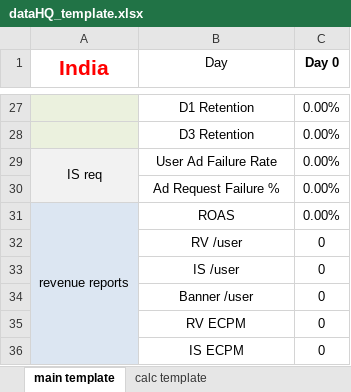
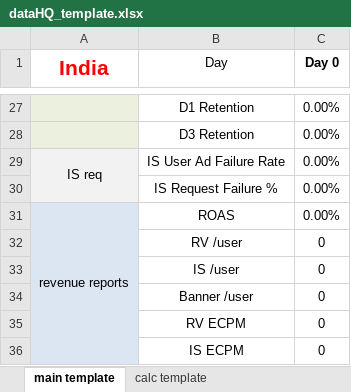
Before and after one commit to jephinTJ/Game-Data-HQ-Phase2, an Excel workbook: dataHQ_template.xlsx, sheet main template, drawn as a sheet; only a part is shown, gaps mark what is left out; values as stored, in another font and other column widths than the file's, no borders; the diff names each change by its address in the sheet, - before the commit and + after, or states it on an @@ line.

```diff
--- a/dataHQ_template.xlsx (sheet main template)
+++ b/dataHQ_template.xlsx (sheet main template)
-B29 (Day): User Ad Failure Rate
+B29 (Day): IS User Ad Failure Rate
-B30 (Day): Ad Request Failure %
+B30 (Day): IS Request Failure %
```
Also changed, not shown: 1 other file.
